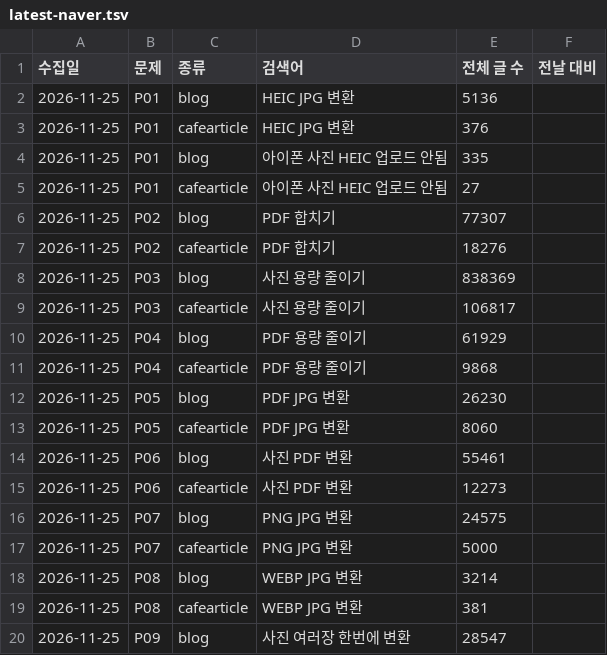
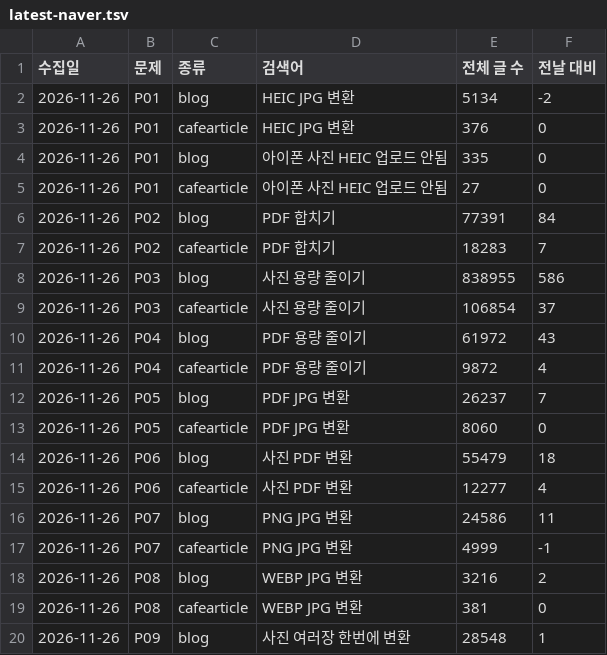
Before and after one commit to realleejeonghoon/dropfit-download, a TSV file: data/voice/latest-naver.tsv, drawn as a sheet; only a part is shown; the diff covers the shown part only.

```diff
--- a/data/voice/latest-naver.tsv
+++ b/data/voice/latest-naver.tsv
@@ -1,20 +1,20 @@
 수집일	문제	종류	검색어	전체 글 수	전날 대비
-2026-11-25	P01	blog	HEIC JPG 변환	5136	
-2026-11-25	P01	cafearticle	HEIC JPG 변환	376	
-2026-11-25	P01	blog	아이폰 사진 HEIC 업로드 안됨	335	
-2026-11-25	P01	cafearticle	아이폰 사진 HEIC 업로드 안됨	27	
-2026-11-25	P02	blog	PDF 합치기	77307	
-2026-11-25	P02	cafearticle	PDF 합치기	18276	
-2026-11-25	P03	blog	사진 용량 줄이기	838369	
-2026-11-25	P03	cafearticle	사진 용량 줄이기	106817	
-2026-11-25	P04	blog	PDF 용량 줄이기	61929	
-2026-11-25	P04	cafearticle	PDF 용량 줄이기	9868	
-2026-11-25	P05	blog	PDF JPG 변환	26230	
-2026-11-25	P05	cafearticle	PDF JPG 변환	8060	
-2026-11-25	P06	blog	사진 PDF 변환	55461	
-2026-11-25	P06	cafearticle	사진 PDF 변환	12273	
-2026-11-25	P07	blog	PNG JPG 변환	24575	
-2026-11-25	P07	cafearticle	PNG JPG 변환	5000	
-2026-11-25	P08	blog	WEBP JPG 변환	3214	
-2026-11-25	P08	cafearticle	WEBP JPG 변환	381	
-2026-11-25	P09	blog	사진 여러장 한번에 변환	28547	
+2026-11-26	P01	blog	HEIC JPG 변환	5134	-2
+2026-11-26	P01	cafearticle	HEIC JPG 변환	376	0
+2026-11-26	P01	blog	아이폰 사진 HEIC 업로드 안됨	335	0
+2026-11-26	P01	cafearticle	아이폰 사진 HEIC 업로드 안됨	27	0
+2026-11-26	P02	blog	PDF 합치기	77391	84
+2026-11-26	P02	cafearticle	PDF 합치기	18283	7
+2026-11-26	P03	blog	사진 용량 줄이기	838955	586
+2026-11-26	P03	cafearticle	사진 용량 줄이기	106854	37
+2026-11-26	P04	blog	PDF 용량 줄이기	61972	43
+2026-11-26	P04	cafearticle	PDF 용량 줄이기	9872	4
+2026-11-26	P05	blog	PDF JPG 변환	26237	7
+2026-11-26	P05	cafearticle	PDF JPG 변환	8060	0
+2026-11-26	P06	blog	사진 PDF 변환	55479	18
+2026-11-26	P06	cafearticle	사진 PDF 변환	12277	4
+2026-11-26	P07	blog	PNG JPG 변환	24586	11
+2026-11-26	P07	cafearticle	PNG JPG 변환	4999	-1
+2026-11-26	P08	blog	WEBP JPG 변환	3216	2
+2026-11-26	P08	cafearticle	WEBP JPG 변환	381	0
+2026-11-26	P09	blog	사진 여러장 한번에 변환	28548	1
```
Also changed, not shown: 20 edited cells elsewhere in this file, data/voice/latest-counts.tsv, data/voice/latest-status.tsv, 6 other files.
